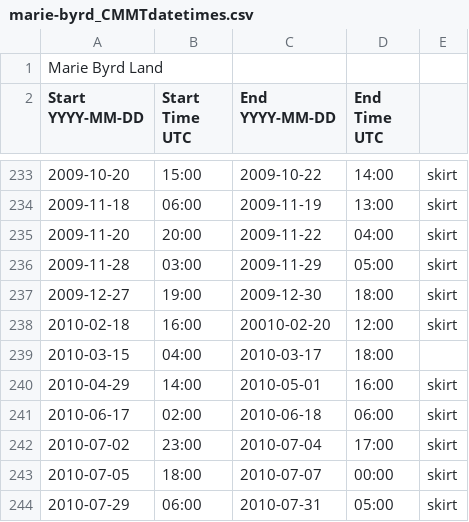
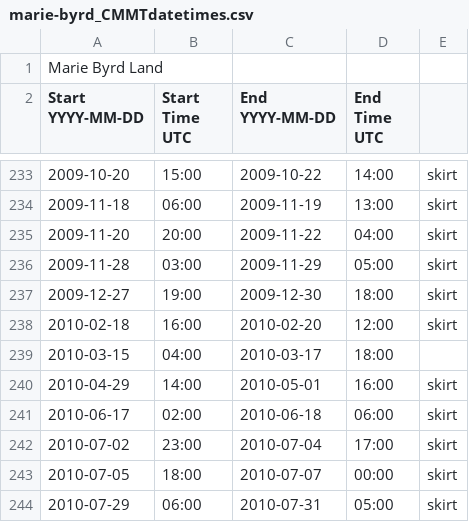
Before and after one commit to DamienIrving/climate-analysis, a CSV file: downloads/wisconsin/marie-byrd_CMMTdatetimes.csv, drawn as a sheet; only a part is shown, gaps mark what is left out.

Commit message:
Typo in data

```diff
--- a/downloads/wisconsin/marie-byrd_CMMTdatetimes.csv
+++ b/downloads/wisconsin/marie-byrd_CMMTdatetimes.csv
@@ -237,3 +237,3 @@ Start YYYY-MM-DD,Start Time UTC,End YYYY-MM-DD,End Time UTC,,
 2009-12-27,19:00,2009-12-30,18:00,skirt,
-2010-02-18,16:00,20010-02-20,12:00,skirt,
+2010-02-18,16:00,2010-02-20,12:00,skirt,
 2010-03-15,04:00,2010-03-17,18:00,,
```
